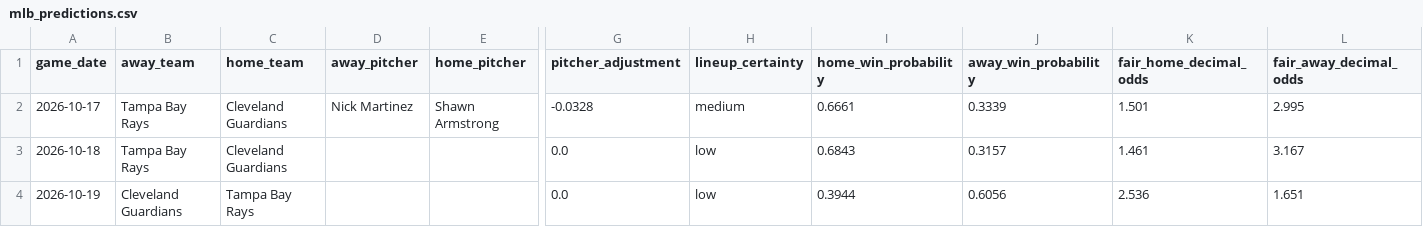
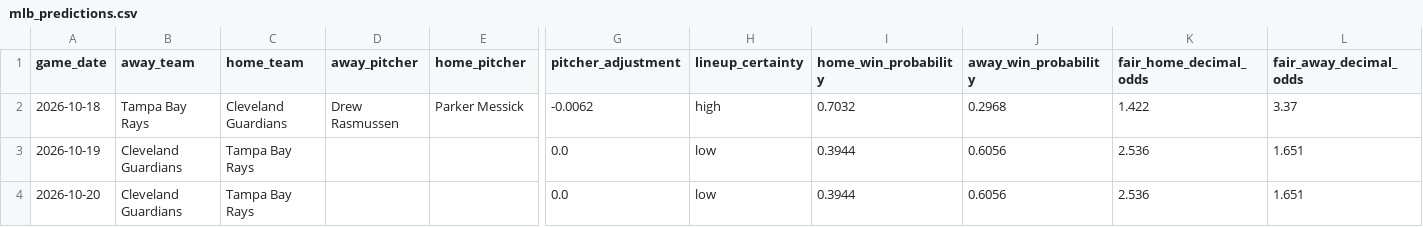
Before and after one commit to minasyan222-glitch/requirements.txt, a CSV file: predictions/mlb_predictions.csv, drawn as a sheet; only a part is shown, gaps mark what is left out; removed rows and columns are numbered as before the commit, all else as after; rows hold the shown columns only; the diff names each change by its address in the sheet, - before the commit and + after, or states it on an @@ line.

```diff
--- a/predictions/mlb_predictions.csv
+++ b/predictions/mlb_predictions.csv
-row 2: 2026-10-17 | Tampa Bay Rays | Cleveland Guardians | Nick Martinez | Shawn Armstrong | -0.0328 | medium | 0.6661 | 0.3339 | 1.501 | 2.995
-D2 (away_pitcher): (empty)
+D2 (away_pitcher): Drew Rasmussen
-E2 (home_pitcher): (empty)
+E2 (home_pitcher): Parker Messick
-G2 (pitcher_adjustment): 0.0
+G2 (pitcher_adjustment): -0.0062
-H2 (lineup_certainty): low
+H2 (lineup_certainty): high
-I2 (home_win_probability): 0.6843
+I2 (home_win_probability): 0.7032
-J2 (away_win_probability): 0.3157
+J2 (away_win_probability): 0.2968
-K2 (fair_home_decimal_odds): 1.461
+K2 (fair_home_decimal_odds): 1.422
-L2 (fair_away_decimal_odds): 3.167
+L2 (fair_away_decimal_odds): 3.37
+row 4: 2026-10-20 | Cleveland Guardians | Tampa Bay Rays |  |  | 0.0 | low | 0.3944 | 0.6056 | 2.536 | 1.651
```
Also changed, not shown: data/raw/mlb/mlb_upcoming_schedule.csv, 2 other files.
